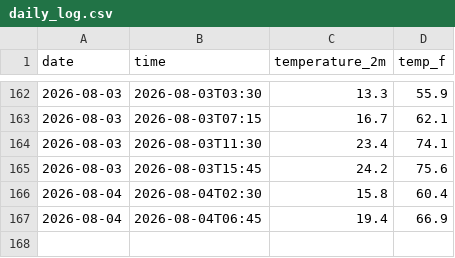
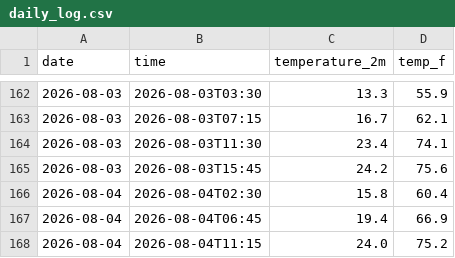
Before and after one commit to Therealbob233/weather-tracker, a CSV file: daily_log.csv, drawn as a sheet; only a part is shown, gaps mark what is left out; the diff names each change by its address in the sheet, - before the commit and + after, or states it on an @@ line.

```diff
--- a/daily_log.csv
+++ b/daily_log.csv
+row 168: 2026-08-04 | 2026-08-04T11:15 | 24.0 | 75.2
```
Also changed, not shown: 2 other files.
